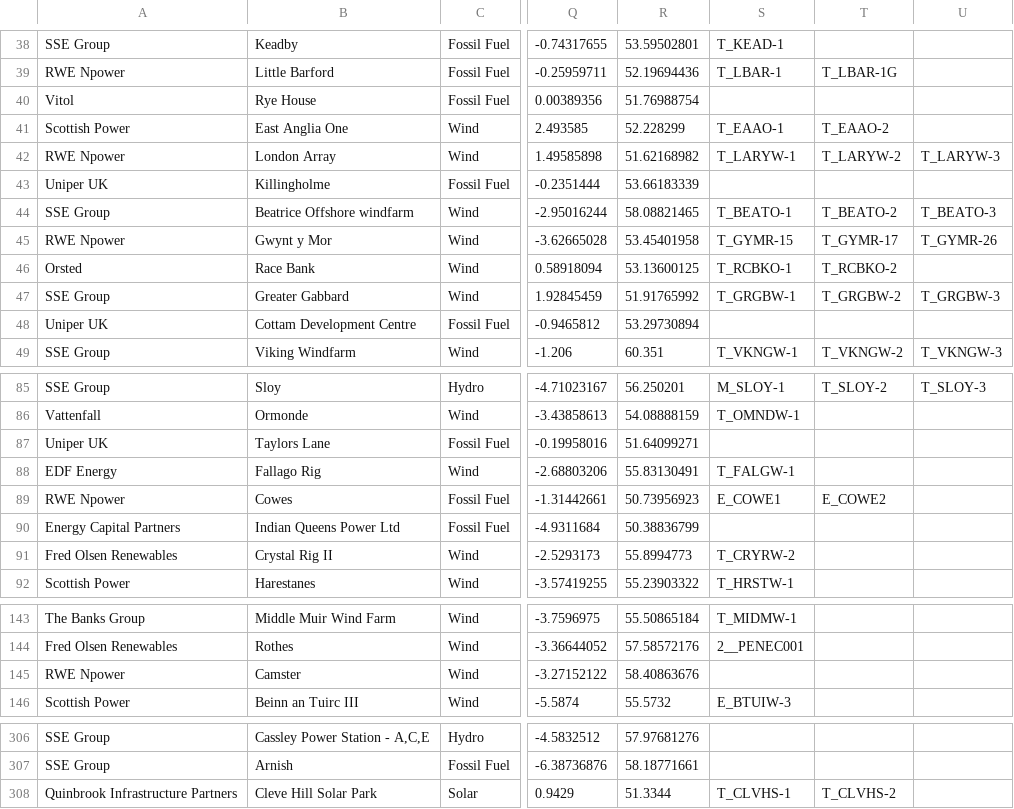
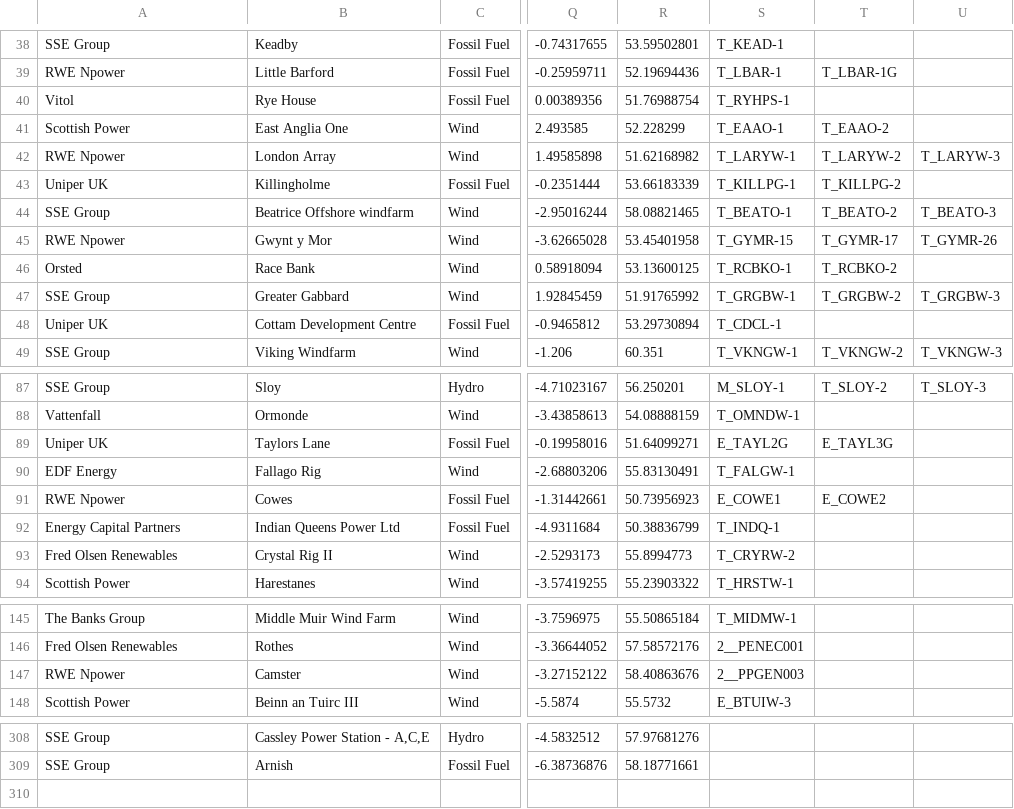
Before and after one commit to alfee77/Generation-Map, a CSV file: Working data/Dukes^MLong^MLat^MBMU 2024 extract.csv, drawn as a sheet; only a part is shown, gaps mark what is left out; addresses are those after the commit; the diff covers the shown part only; the diff names each change by its address in the sheet, - before the commit and + after, or states it on an @@ line.

```diff
--- a/Working data/Dukes^MLong^MLat^MBMU 2024 extract.csv
+++ b/Working data/Dukes^MLong^MLat^MBMU 2024 extract.csv
-S40: (empty)
+S40: T_RYHPS-1
-S43: (empty)
+S43: T_KILLPG-1
-T43: (empty)
+T43: T_KILLPG-2
-S48: (empty)
+S48: T_CDCL-1
-S89: (empty)
+S89: E_TAYL2G
-T89: (empty)
+T89: E_TAYL3G
-S92: (empty)
+S92: T_INDQ-1
-S147: (empty)
+S147: 2__PPGEN003
@@ row 308 moved to row 65: Quinbrook Infrastructure Partners @@
```
Also changed, not shown: 4 added rows, 3 removed rows and 3 edited cells elsewhere in this file, 4 other files.
